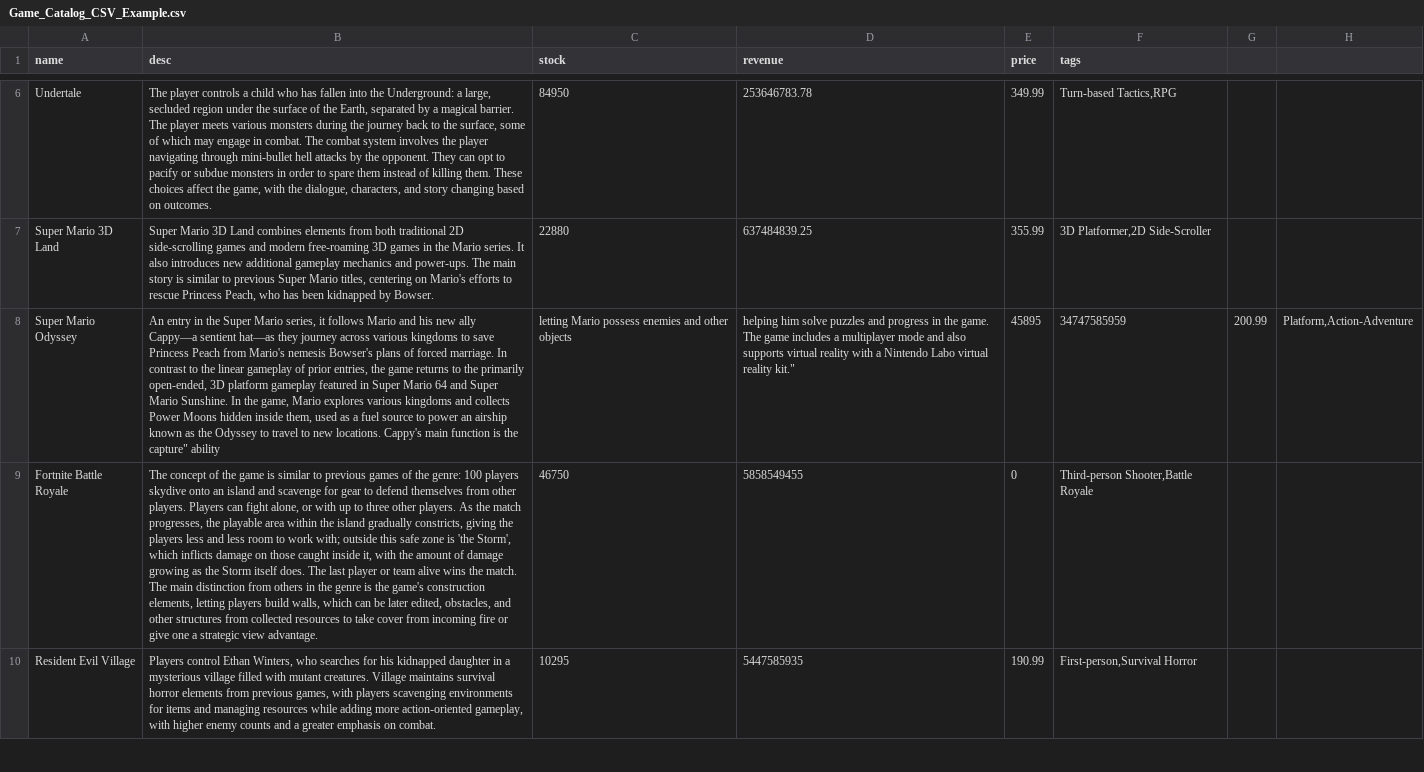
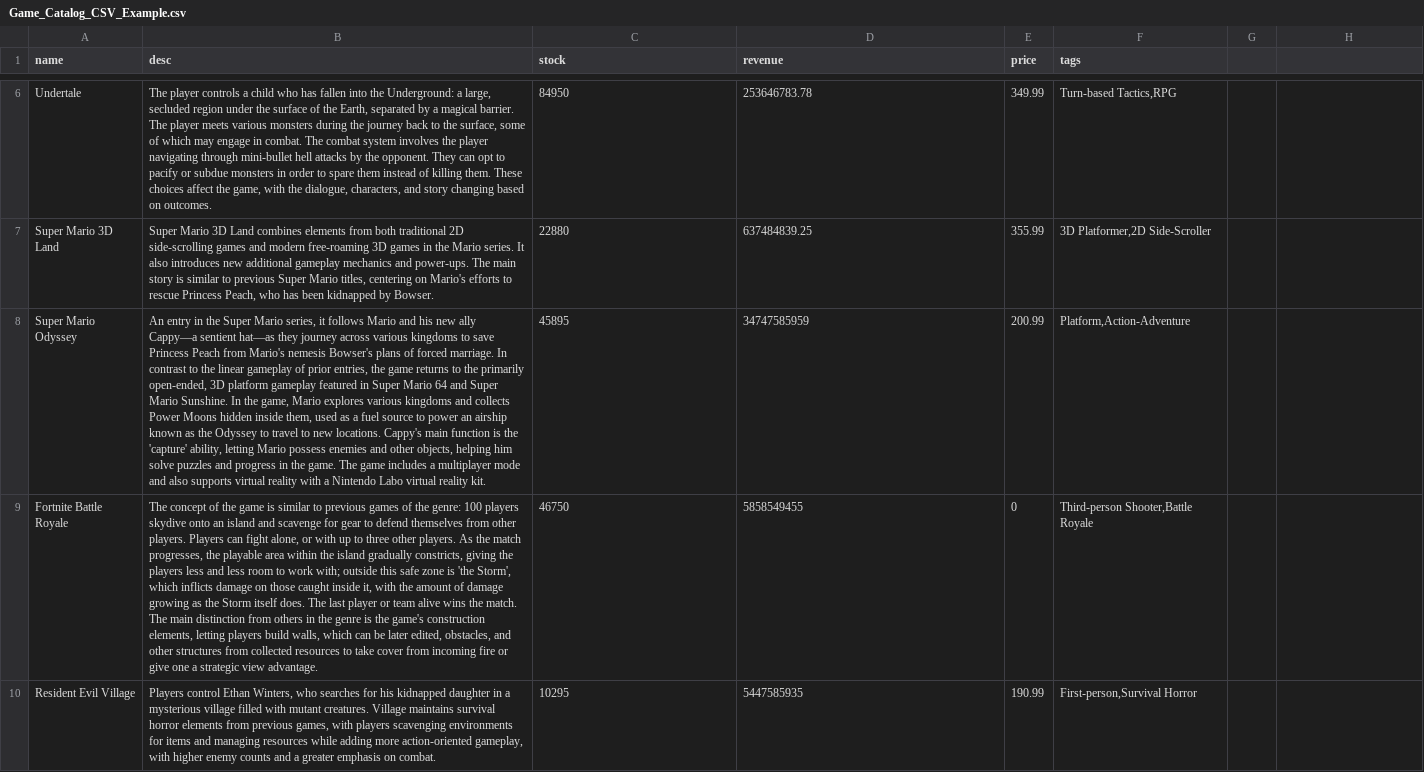
Before and after one commit to CircuitCollective/CMS, a CSV file: src/resources/exampleData/Game_Catalog_CSV_Example.csv, drawn as a sheet; only a part is shown, gaps mark what is left out; the diff names each change by its address in the sheet, - before the commit and + after, or states it on an @@ line.

Commit message:
More CSV file fixes

```diff
--- a/src/resources/exampleData/Game_Catalog_CSV_Example.csv
+++ b/src/resources/exampleData/Game_Catalog_CSV_Example.csv
-B8 (desc): …is the capture" ability
+B8 (desc): …is the 'capture' ability, letting Mario possess enemies and other objects, helping him solve puzzles and progress in the game. The game includes a multiplayer mode and also supports virtual reality with a Nintendo Labo virtual reality kit.
-C8 (stock): letting Mario possess enemies and other objects
+C8 (stock): 45895
-D8 (revenue): helping him solve puzzles and progress in the game. The game includes a multiplayer mode and also supports virtual reality with a Nintendo Labo virtual reality kit."
+D8 (revenue): 34747585959
-E8 (price): 45895
+E8 (price): 200.99
-F8 (tags): 34747585959
+F8 (tags): Platform,Action-Adventure
-G8: 200.99
+G8: (empty)
-H8: Platform,Action-Adventure
+H8: (empty)
```
